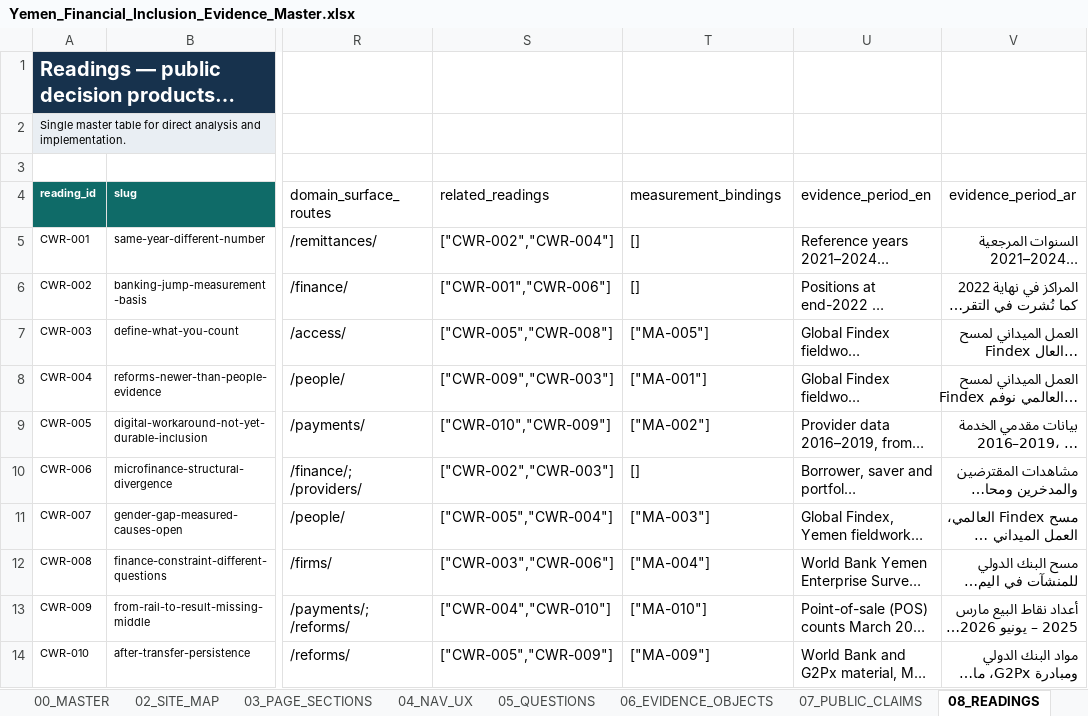
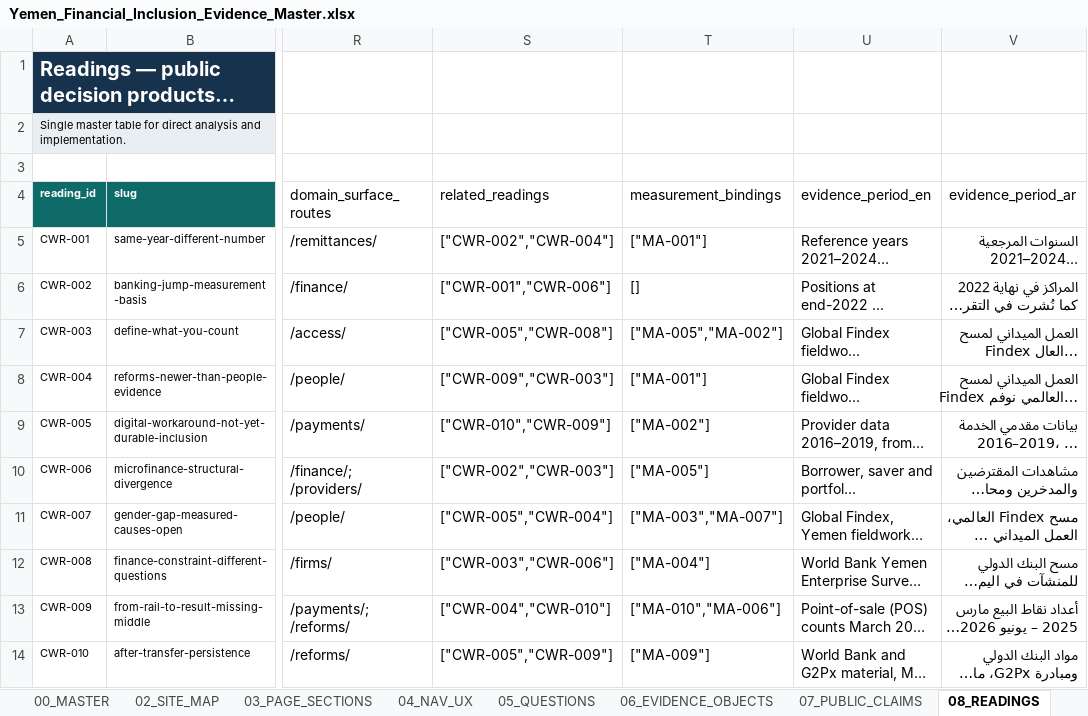
Before and after one commit to CausewayGrp/Financial-inclusion-, an Excel workbook: authority/Yemen_Financial_Inclusion_Evidence_Master.xlsx, sheet 08_READINGS, drawn as a sheet; only a part is shown, gaps mark what is left out; long unchanged cells end in …; values as stored, in another font and other column widths than the file's, no borders; the diff names each change by its address in the sheet, - before the commit and + after, or states it on an @@ line.

```diff
--- a/authority/Yemen_Financial_Inclusion_Evidence_Master.xlsx (sheet 08_READINGS)
+++ b/authority/Yemen_Financial_Inclusion_Evidence_Master.xlsx (sheet 08_READINGS)
-T5 (measurement_bindings): []
+T5 (measurement_bindings): ["MA-001"]
-T7 (measurement_bindings): ["MA-005"]
+T7 (measurement_bindings): ["MA-005","MA-002"]
-T10 (measurement_bindings): []
+T10 (measurement_bindings): ["MA-005"]
-T11 (measurement_bindings): ["MA-003"]
+T11 (measurement_bindings): ["MA-003","MA-007"]
-T13 (measurement_bindings): ["MA-010"]
+T13 (measurement_bindings): ["MA-010","MA-006"]
```
Also changed, not shown: sheet 04_NAV_UX, sheet 10_MEASUREMENT_AGENDA, 49 other files.
